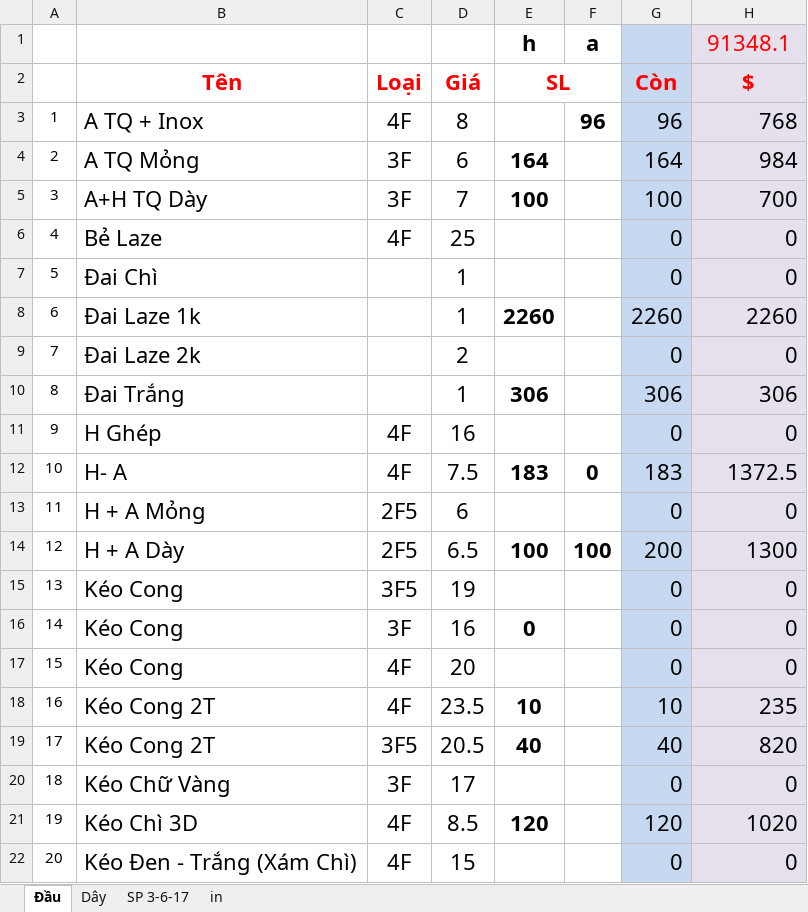
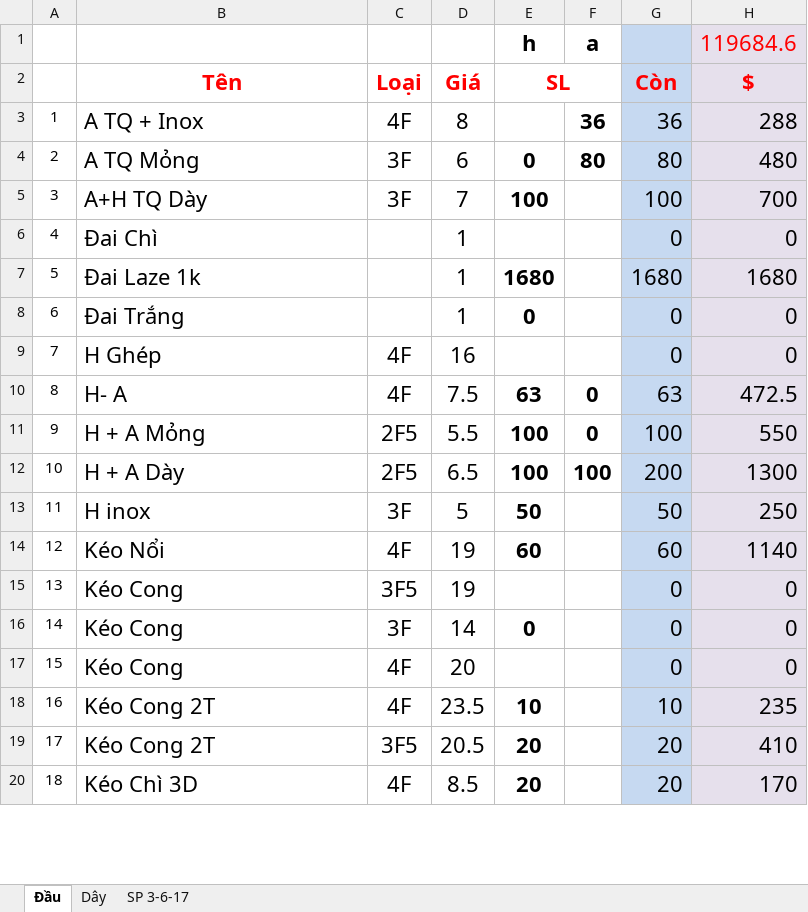
Before and after one commit to vipnat/QL_BanDayNit, an Excel workbook: KiemHangExcel/KiemHang_Tu_01-01-2017.xlsx, sheet Đầu, drawn as a sheet; only a part is shown; values as stored, in another font and other column widths than the file's, no borders; removed rows and columns are numbered as before the commit, all else as after; the diff covers the shown part only; the diff names each change by its address in the sheet, - before the commit and + after, or states it on an @@ line.

```diff
--- a/KiemHangExcel/KiemHang_Tu_01-01-2017.xlsx (sheet Đầu)
+++ b/KiemHangExcel/KiemHang_Tu_01-01-2017.xlsx (sheet Đầu)
-sheet tab: in
-H1 ($): 91348.1
+H1 ($): 119684.6
-F3: 96
+F3: 36
-G3 (Còn): 96
+G3 (Còn): 36
-H3 ($): 768
+H3 ($): 288
-E4 (SL): 164
+E4 (SL): 0
-F4: (empty)
+F4: 80
-G4 (Còn): 164
+G4 (Còn): 80
-H4 ($): 984
+H4 ($): 480
-row 6: 4 | Bẻ Laze | 4F | 25 |  |  | 0 | 0
@@ column A renumbered between rows 6 and 112 @@
-E7 (SL): 2260
+E7 (SL): 1680
-G7 (Còn): 2260
+G7 (Còn): 1680
-H7 ($): 2260
+H7 ($): 1680
-row 9: 7 | Đai Laze 2k |  | 2 |  |  | 0 | 0
-E8 (SL): 306
+E8 (SL): 0
-G8 (Còn): 306
+G8 (Còn): 0
-H8 ($): 306
+H8 ($): 0
-E10 (SL): 183
+E10 (SL): 63
-G10 (Còn): 183
+G10 (Còn): 63
-H10 ($): 1372.5
+H10 ($): 472.5
-row 13: 11 | H + A Mỏng | 2F5 | 6 |  |  | 0 | 0
+row 11: 9 | H + A Mỏng | 2F5 | 5.5 | 100 | 0 | 100 | 550
+row 13: 11 | H inox | 3F | 5 | 50 |  | 50 | 250
+row 14: 12 | Kéo Nổi | 4F | 19 | 60 |  | 60 | 1140
-D16 (Giá): 16
+D16 (Giá): 14
-E19 (SL): 40
+E19 (SL): 20
-G19 (Còn): 40
+G19 (Còn): 20
-H19 ($): 820
+H19 ($): 410
-row 20: 18 | Kéo Chữ Vàng | 3F | 17 |  |  | 0 | 0
-E20 (SL): 120
+E20 (SL): 20
-G20 (Còn): 120
+G20 (Còn): 20
-H20 ($): 1020
+H20 ($): 170
-row 22: 20 | Kéo Đen - Trắng (Xám Chì) | 4F | 15 |  |  | 0 | 0
```
Also changed, not shown: 28 added rows, 18 removed rows and 130 edited cells elsewhere in this sheet, sheet SP 3-6-17, sheet Dây, formulas that keep their value, 1 other file.
